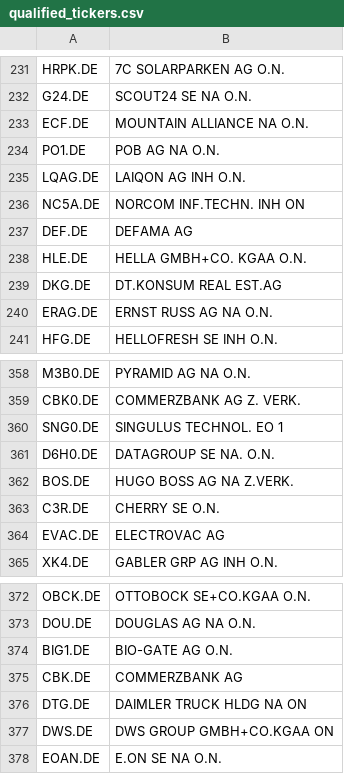
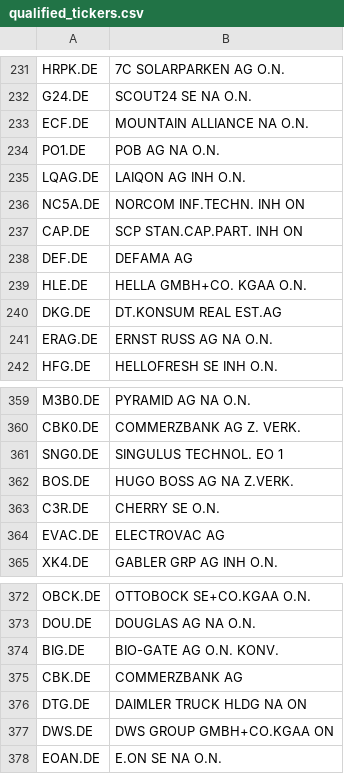
Before and after one commit to kleinnconrad/stock-predictor, a CSV file: data/state/qualified_tickers.csv, drawn as a sheet; only a part is shown, gaps mark what is left out.

```diff
--- a/data/state/qualified_tickers.csv
+++ b/data/state/qualified_tickers.csv
@@ -236,2 +236,3 @@ LQAG.DE,LAIQON AG INH O.N.
 NC5A.DE,NORCOM INF.TECHN. INH ON
+CAP.DE,SCP STAN.CAP.PART. INH ON
 DEF.DE,DEFAMA AG
@@ -360,3 +361,2 @@ CBK0.DE,COMMERZBANK AG Z. VERK.
 SNG0.DE,SINGULUS TECHNOL. EO 1
-D6H0.DE,DATAGROUP SE NA. O.N.
 BOS.DE,HUGO BOSS AG NA Z.VERK.
@@ -373,3 +373,3 @@ OBCK.DE,OTTOBOCK SE+CO.KGAA  O.N.
 DOU.DE,DOUGLAS AG  NA O.N.
-BIG1.DE,BIO-GATE AG O.N.
+BIG.DE,BIO-GATE AG O.N. KONV.
 CBK.DE,COMMERZBANK AG
```
Also changed, not shown: 1 other file.
